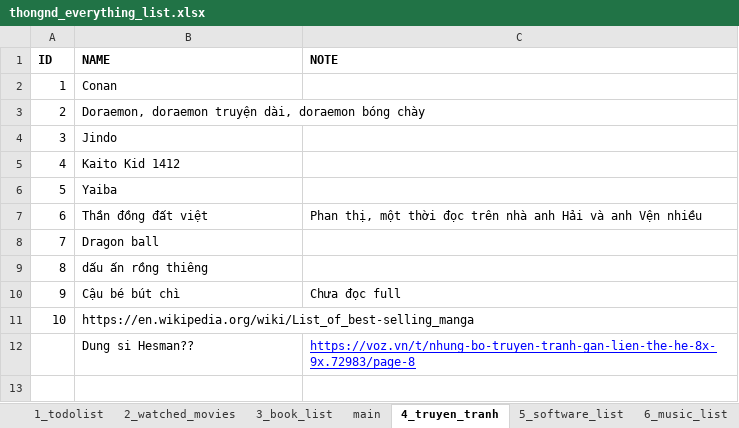
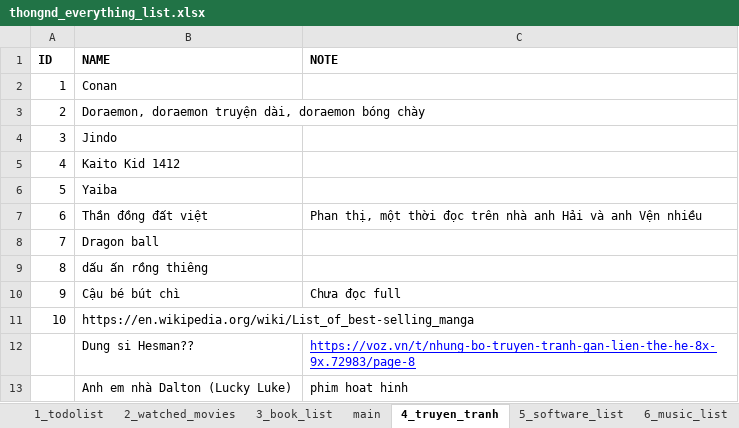
Before and after one commit to dinhthong/My_Everything_Lists, an Excel workbook: thongnd_everything_list.xlsx, sheet 4_truyen_tranh, drawn as a sheet; values as stored, in another font and other column widths than the file's, no borders; the diff names each change by its address in the sheet, - before the commit and + after, or states it on an @@ line.

```diff
--- a/thongnd_everything_list.xlsx (sheet 4_truyen_tranh)
+++ b/thongnd_everything_list.xlsx (sheet 4_truyen_tranh)
+row 13:  | Anh em nhà Dalton (Lucky Luke) | phim hoat hinh
```
Also changed, not shown: sheet 1_todolist, sheet 2_watched_movies, formulas that keep their value.
